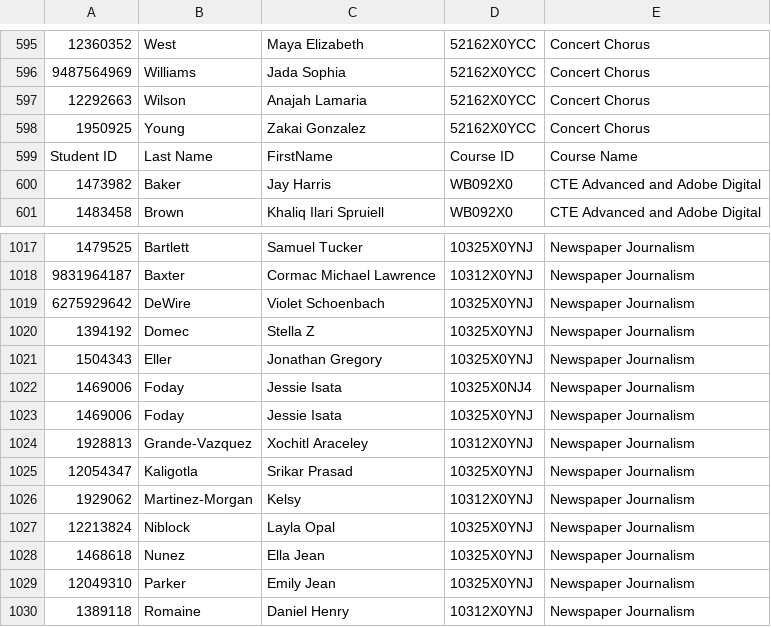
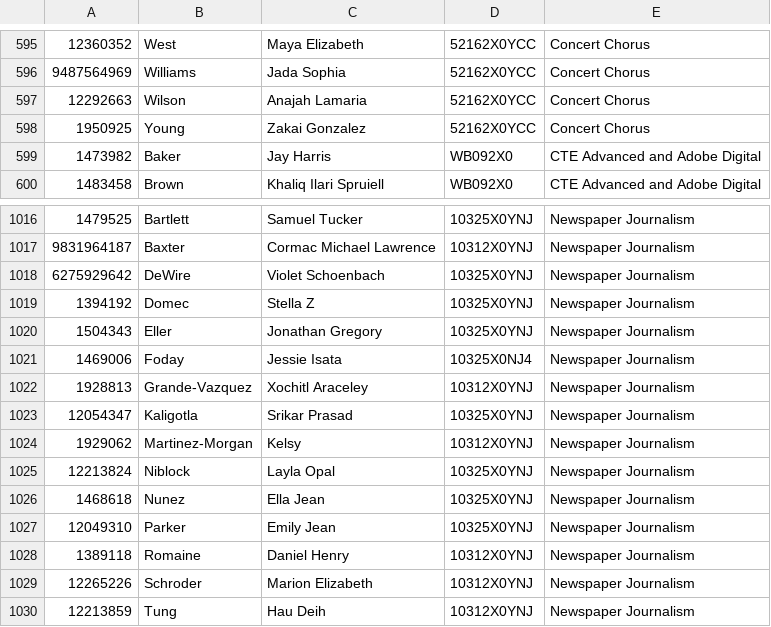
Before and after one commit to posmith/SingletonScheduler, a CSV file: SingletonScheduler/input/SingletonEnrollments.csv, drawn as a sheet; only a part is shown, gaps mark what is left out; the shorter side is filled out with more unchanged rows; the diff names each change by its address in the sheet, - before the commit and + after, or states it on an @@ line.

```diff
--- a/SingletonScheduler/input/SingletonEnrollments.csv
+++ b/SingletonScheduler/input/SingletonEnrollments.csv
-row 599: Student ID | Last Name | FirstName | Course ID | Course Name
-row 1023: 1469006 | Foday | Jessie Isata | 10325X0YNJ | Newspaper Journalism
```
Also changed, not shown: SingletonScheduler/input/CoursePeriods.csv, SingletonScheduler/input/SingletonSchedule.csv, 6 other files.
